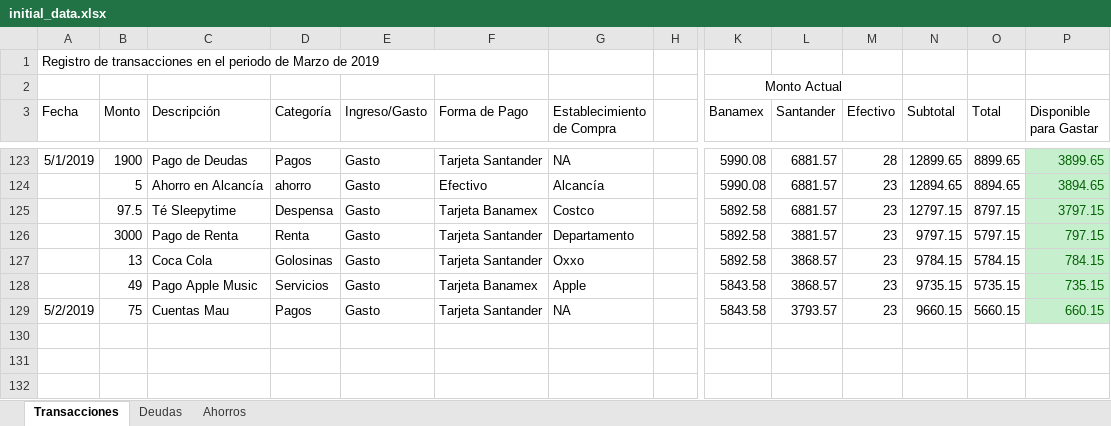
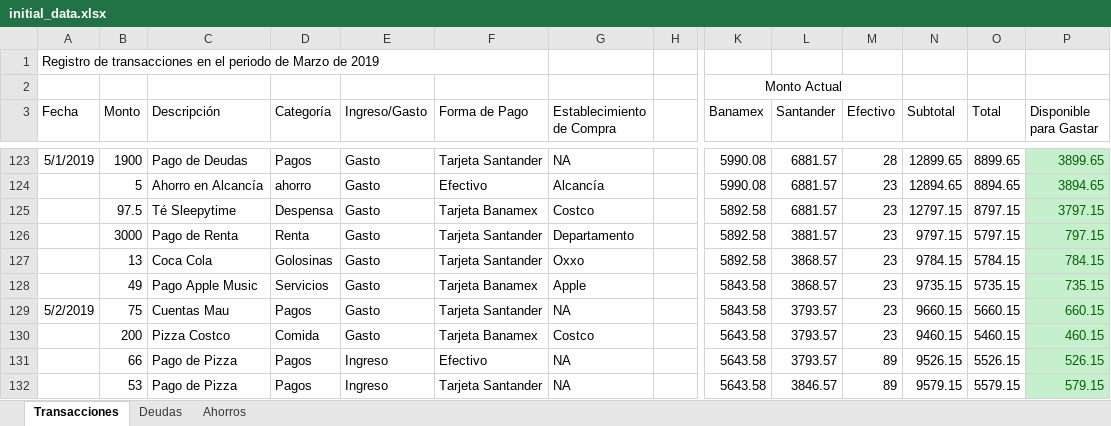
Before and after one commit to Crushedkrz78/incomeManagement, an Excel workbook: data/initial_data.xlsx, sheet Transacciones, drawn as a sheet; only a part is shown, gaps mark what is left out; values as stored, in another font and other column widths than the file's, no borders; rows hold the shown columns only; the diff names each change by its address in the sheet, - before the commit and + after, or states it on an @@ line.

Commit message:
Initial Data File Update

```diff
--- a/data/initial_data.xlsx (sheet Transacciones)
+++ b/data/initial_data.xlsx (sheet Transacciones)
+row 130:  | 200 | Pizza Costco | Comida | Gasto | Tarjeta Banamex | Costco |  | 5643.58 | 3793.57 | 23 | 9460.15 | 5460.15 | 460.15
+row 131:  | 66 | Pago de Pizza | Pagos | Ingreso | Efectivo | NA |  | 5643.58 | 3793.57 | 89 | 9526.15 | 5526.15 | 526.15
+row 132:  | 53 | Pago de Pizza | Pagos | Ingreso | Tarjeta Santander | NA |  | 5643.58 | 3846.57 | 89 | 9579.15 | 5579.15 | 579.15
```
Also changed, not shown: sheet Ahorros.
